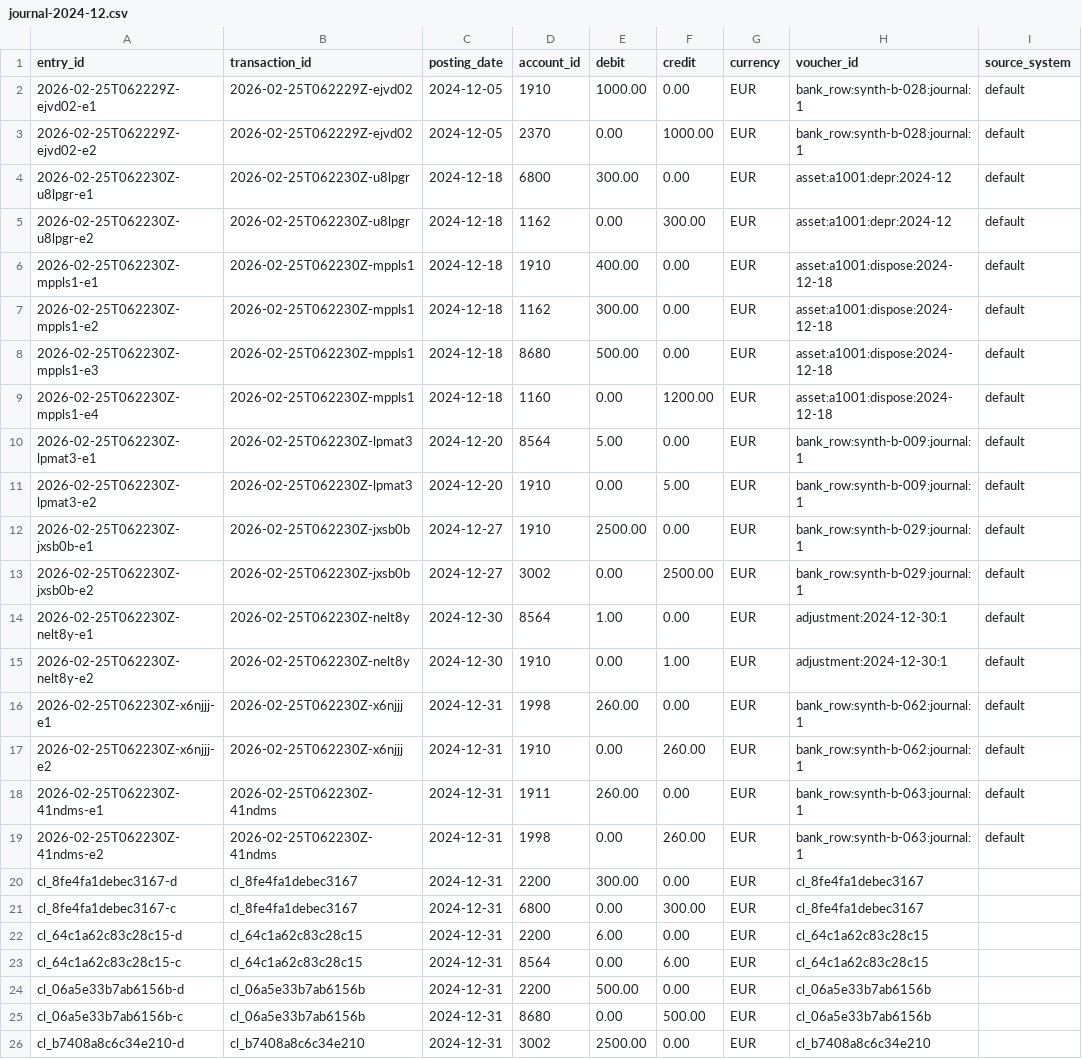
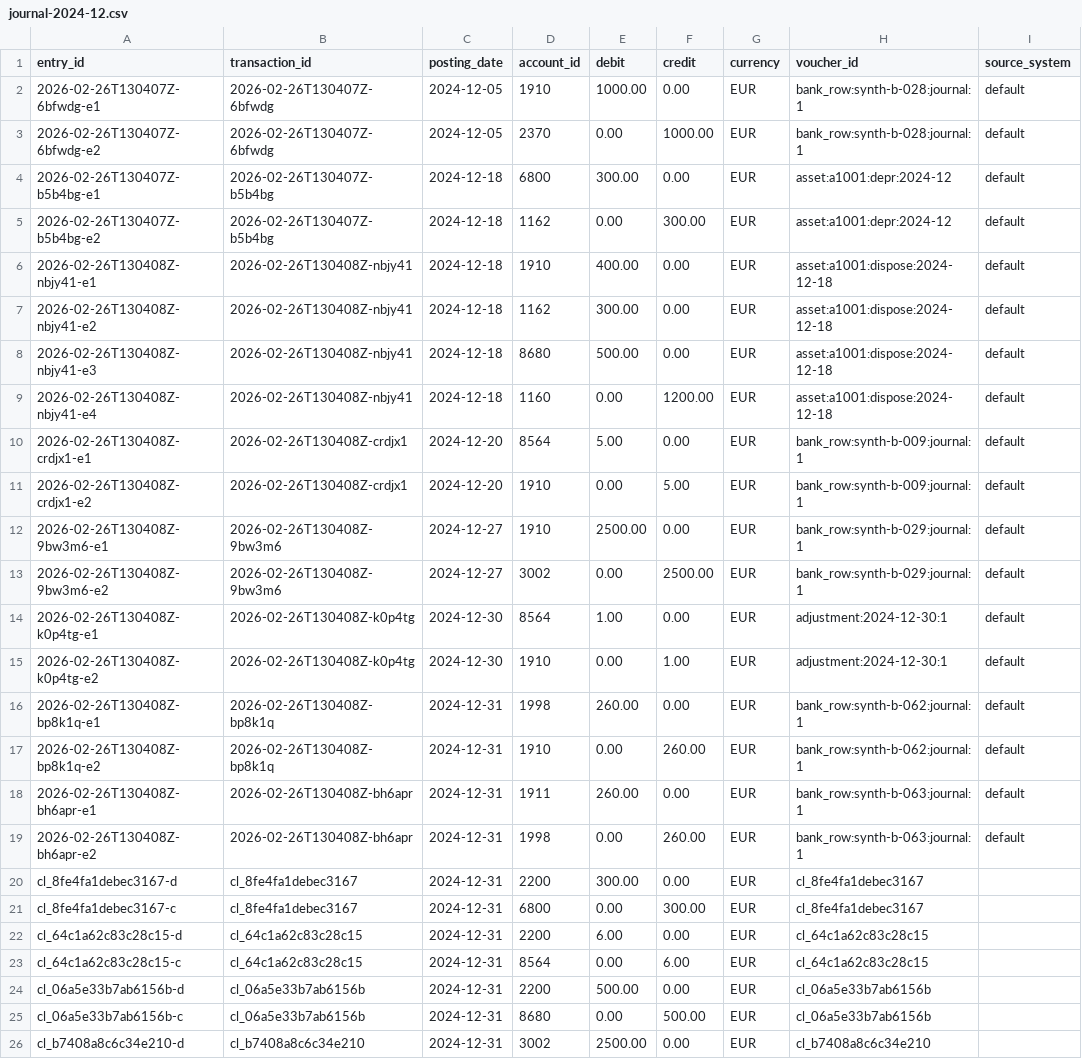
Before and after one commit to busdk/busdk, a CSV file: examples/synthetic-full-fictional-2024/data-monthly-transfer/journal-2024-12.csv, drawn as a sheet; only a part is shown; the diff names each change by its address in the sheet, - before the commit and + after, or states it on an @@ line.

```diff
--- a/examples/synthetic-full-fictional-2024/data-monthly-transfer/journal-2024-12.csv
+++ b/examples/synthetic-full-fictional-2024/data-monthly-transfer/journal-2024-12.csv
-A2 (entry_id): 2026-02-25T062229Z-ejvd02-e1
+A2 (entry_id): 2026-02-26T130407Z-6bfwdg-e1
-B2:B3 (transaction_id): 2026-02-25T062229Z-ejvd02
+B2:B3 (transaction_id): 2026-02-26T130407Z-6bfwdg
-A3 (entry_id): 2026-02-25T062229Z-ejvd02-e2
+A3 (entry_id): 2026-02-26T130407Z-6bfwdg-e2
-A4 (entry_id): 2026-02-25T062230Z-u8lpgr-e1
+A4 (entry_id): 2026-02-26T130407Z-b5b4bg-e1
-B4:B5 (transaction_id): 2026-02-25T062230Z-u8lpgr
+B4:B5 (transaction_id): 2026-02-26T130407Z-b5b4bg
-A5 (entry_id): 2026-02-25T062230Z-u8lpgr-e2
+A5 (entry_id): 2026-02-26T130407Z-b5b4bg-e2
-A6 (entry_id): 2026-02-25T062230Z-mppls1-e1
+A6 (entry_id): 2026-02-26T130408Z-nbjy41-e1
-B6:B9 (transaction_id): 2026-02-25T062230Z-mppls1
+B6:B9 (transaction_id): 2026-02-26T130408Z-nbjy41
-A7 (entry_id): 2026-02-25T062230Z-mppls1-e2
+A7 (entry_id): 2026-02-26T130408Z-nbjy41-e2
-A8 (entry_id): 2026-02-25T062230Z-mppls1-e3
+A8 (entry_id): 2026-02-26T130408Z-nbjy41-e3
-A9 (entry_id): 2026-02-25T062230Z-mppls1-e4
+A9 (entry_id): 2026-02-26T130408Z-nbjy41-e4
-A10 (entry_id): 2026-02-25T062230Z-lpmat3-e1
+A10 (entry_id): 2026-02-26T130408Z-crdjx1-e1
-B10:B11 (transaction_id): 2026-02-25T062230Z-lpmat3
+B10:B11 (transaction_id): 2026-02-26T130408Z-crdjx1
-A11 (entry_id): 2026-02-25T062230Z-lpmat3-e2
+A11 (entry_id): 2026-02-26T130408Z-crdjx1-e2
-A12 (entry_id): 2026-02-25T062230Z-jxsb0b-e1
+A12 (entry_id): 2026-02-26T130408Z-9bw3m6-e1
-B12:B13 (transaction_id): 2026-02-25T062230Z-jxsb0b
+B12:B13 (transaction_id): 2026-02-26T130408Z-9bw3m6
-A13 (entry_id): 2026-02-25T062230Z-jxsb0b-e2
+A13 (entry_id): 2026-02-26T130408Z-9bw3m6-e2
-A14 (entry_id): 2026-02-25T062230Z-nelt8y-e1
+A14 (entry_id): 2026-02-26T130408Z-k0p4tg-e1
-B14:B15 (transaction_id): 2026-02-25T062230Z-nelt8y
+B14:B15 (transaction_id): 2026-02-26T130408Z-k0p4tg
-A15 (entry_id): 2026-02-25T062230Z-nelt8y-e2
+A15 (entry_id): 2026-02-26T130408Z-k0p4tg-e2
-A16 (entry_id): 2026-02-25T062230Z-x6njjj-e1
+A16 (entry_id): 2026-02-26T130408Z-bp8k1q-e1
-B16:B17 (transaction_id): 2026-02-25T062230Z-x6njjj
+B16:B17 (transaction_id): 2026-02-26T130408Z-bp8k1q
-A17 (entry_id): 2026-02-25T062230Z-x6njjj-e2
+A17 (entry_id): 2026-02-26T130408Z-bp8k1q-e2
-A18 (entry_id): 2026-02-25T062230Z-41ndms-e1
+A18 (entry_id): 2026-02-26T130408Z-bh6apr-e1
-B18:B19 (transaction_id): 2026-02-25T062230Z-41ndms
+B18:B19 (transaction_id): 2026-02-26T130408Z-bh6apr
-A19 (entry_id): 2026-02-25T062230Z-41ndms-e2
+A19 (entry_id): 2026-02-26T130408Z-bh6apr-e2
```
Also changed, not shown: examples/synthetic-full-fictional-2024/data-monthly-transfer-v2/matches.csv, examples/synthetic-full-fictional-2024/data-monthly-transfer-v2/periods.csv, 40 other files.
